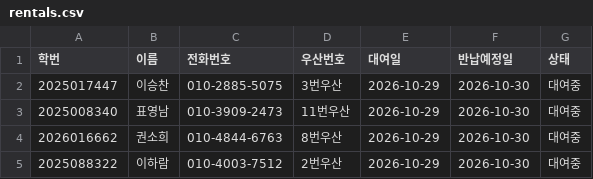
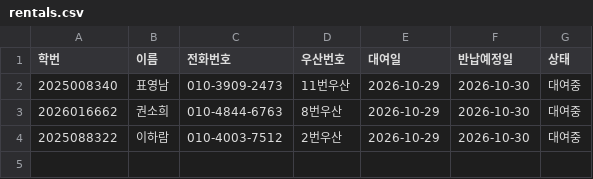
Before and after one commit to i088785/umbrella-rental, a CSV file: rentals.csv, drawn as a sheet.

Commit message:
Update rentals.csv via Streamlit App

```diff
--- a/rentals.csv
+++ b/rentals.csv
@@ -1,3 +1,2 @@
 학번,이름,전화번호,우산번호,대여일,반납예정일,상태
-2025017447,이승찬,010-2885-5075,3번우산,2026-10-29,2026-10-30,대여중
 2025008340,표영남,010-3909-2473,11번우산,2026-10-29,2026-10-30,대여중
```
